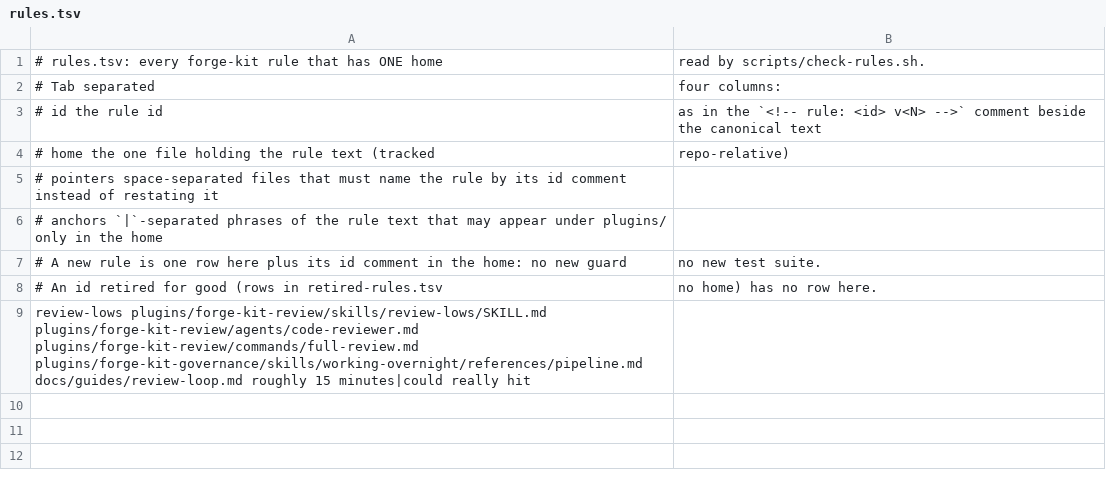
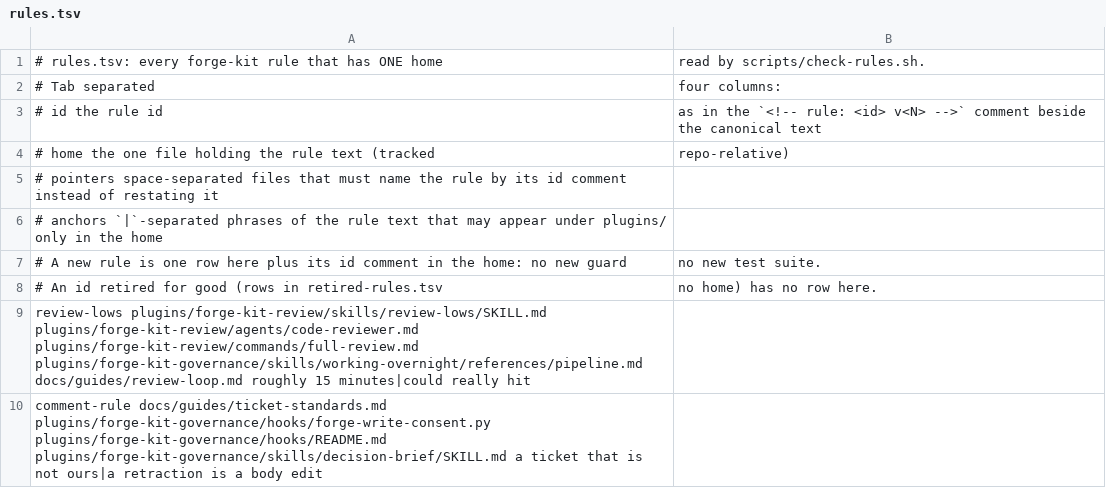
Before and after one commit to agigante80/forge-kit, a TSV file: scripts/rules.tsv, drawn as a sheet; the diff names each change by its address in the sheet, - before the commit and + after, or states it on an @@ line.

```diff
--- a/scripts/rules.tsv
+++ b/scripts/rules.tsv
+row 10: comment-rule docs/guides/ticket-standards.md plugins/forge-kit-governance/hooks/forge-write-consent.py plugins/forge-kit-governance/hooks/README.md plugins/forge-kit-governance/skills/decision-brief/SKILL.md a ticket that is not ours|a retraction is a body edit
```
Also changed, not shown: plugins/forge-kit-adapt/skills/adapt/assets/retired-rules.tsv, 12 other files.
